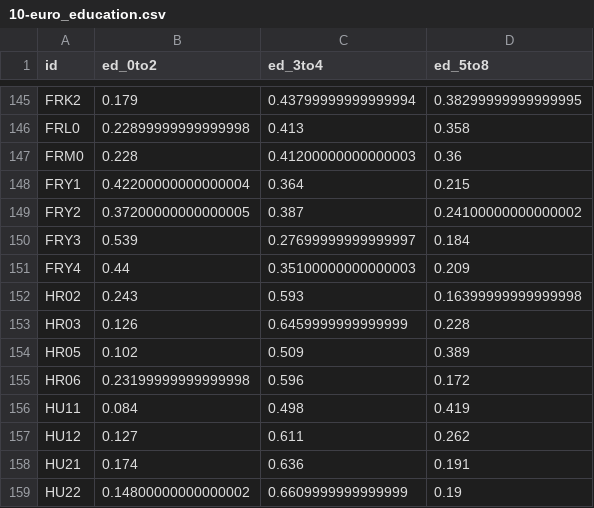
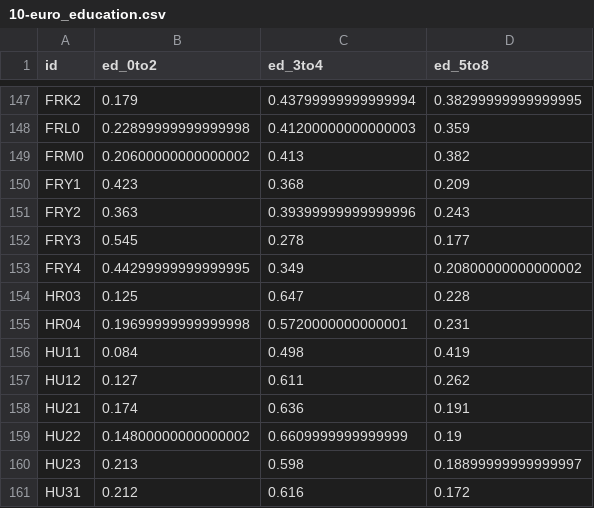
Before and after one commit to jschoeley/openscience25, a CSV file: layer1-personal/example_1-1/data/10-euro_education.csv, drawn as a sheet; only a part is shown, gaps mark what is left out; the shorter side is filled out with more unchanged rows; removed rows and columns are numbered as before the commit, all else as after; the diff covers the shown part only; the diff names each change by its address in the sheet, - before the commit and + after, or states it on an @@ line.

```diff
--- a/layer1-personal/example_1-1/data/10-euro_education.csv
+++ b/layer1-personal/example_1-1/data/10-euro_education.csv
-C148 (ed_3to4): 0.413
+C148 (ed_3to4): 0.41200000000000003
-D148 (ed_5to8): 0.358
+D148 (ed_5to8): 0.359
-B149 (ed_0to2): 0.228
+B149 (ed_0to2): 0.20600000000000002
-C149 (ed_3to4): 0.41200000000000003
+C149 (ed_3to4): 0.413
-D149 (ed_5to8): 0.36
+D149 (ed_5to8): 0.382
-B150 (ed_0to2): 0.42200000000000004
+B150 (ed_0to2): 0.423
-C150 (ed_3to4): 0.364
+C150 (ed_3to4): 0.368
-D150 (ed_5to8): 0.215
+D150 (ed_5to8): 0.209
-B151 (ed_0to2): 0.37200000000000005
+B151 (ed_0to2): 0.363
-C151 (ed_3to4): 0.387
+C151 (ed_3to4): 0.39399999999999996
-D151 (ed_5to8): 0.24100000000000002
+D151 (ed_5to8): 0.243
-B152 (ed_0to2): 0.539
+B152 (ed_0to2): 0.545
-C152 (ed_3to4): 0.27699999999999997
+C152 (ed_3to4): 0.278
-D152 (ed_5to8): 0.184
+D152 (ed_5to8): 0.177
-B153 (ed_0to2): 0.44
+B153 (ed_0to2): 0.44299999999999995
-C153 (ed_3to4): 0.35100000000000003
+C153 (ed_3to4): 0.349
-D153 (ed_5to8): 0.209
+D153 (ed_5to8): 0.20800000000000002
-row 152: HR02 | 0.243 | 0.593 | 0.16399999999999998
-B154 (ed_0to2): 0.126
+B154 (ed_0to2): 0.125
-C154 (ed_3to4): 0.6459999999999999
+C154 (ed_3to4): 0.647
-row 154: HR05 | 0.102 | 0.509 | 0.389
-row 155: HR06 | 0.23199999999999998 | 0.596 | 0.172
+row 155: HR04 | 0.19699999999999998 | 0.5720000000000001 | 0.231
```
Also changed, not shown: 7 added rows, 4 removed rows and 69 edited cells elsewhere in this file, layer1-personal/example_1-1/data/10-euro_sectors.csv, 21 other files.
